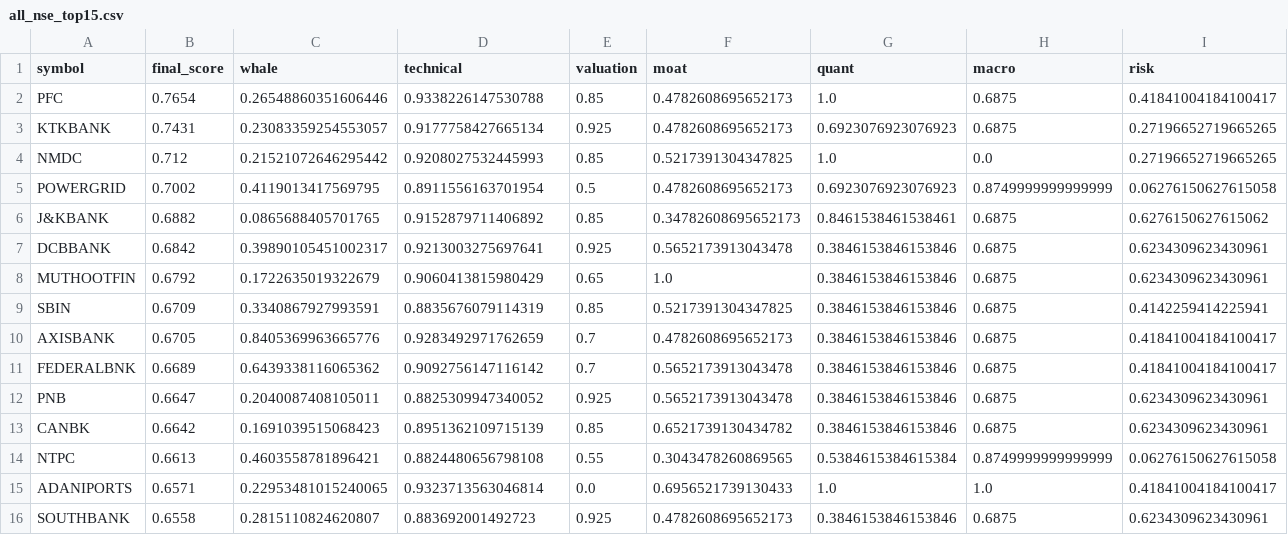
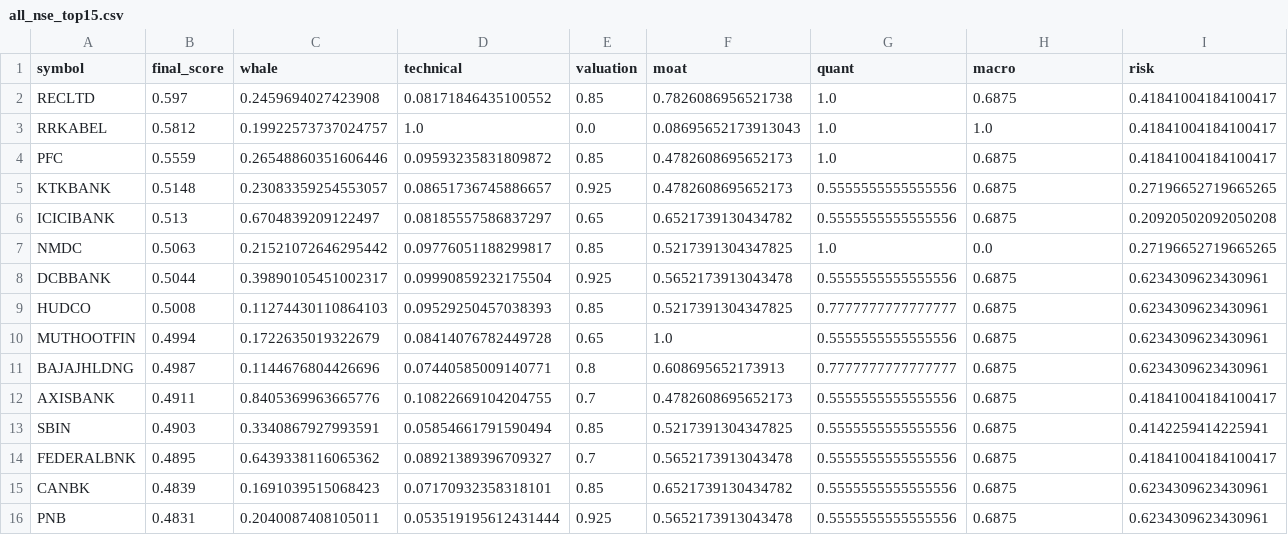
Before and after one commit to samir285-lang/whalewatch-alpha, a CSV file: output/all_nse_top15.csv, drawn as a sheet.

```diff
--- a/output/all_nse_top15.csv
+++ b/output/all_nse_top15.csv
@@ -1,16 +1,16 @@
 symbol,final_score,whale,technical,valuation,moat,quant,macro,risk
-PFC,0.7654,0.26548860351606446,0.9338226147530788,0.85,0.4782608695652173,1.0,0.6875,0.41841004184100417
-KTKBANK,0.7431,0.23083359254553057,0.9177758427665134,0.925,0.4782608695652173,0.6923076923076923,0.6875,0.27196652719665265
-NMDC,0.712,0.21521072646295442,0.9208027532445993,0.85,0.5217391304347825,1.0,0.0,0.27196652719665265
-POWERGRID,0.7002,0.4119013417569795,0.8911556163701954,0.5,0.4782608695652173,0.6923076923076923,0.8749999999999999,0.06276150627615058
-J&KBANK,0.6882,0.0865688405701765,0.9152879711406892,0.85,0.34782608695652173,0.8461538461538461,0.6875,0.6276150627615062
-DCBBANK,0.6842,0.39890105451002317,0.9213003275697641,0.925,0.5652173913043478,0.3846153846153846,0.6875,0.6234309623430961
-MUTHOOTFIN,0.6792,0.1722635019322679,0.9060413815980429,0.65,1.0,0.3846153846153846,0.6875,0.6234309623430961
-SBIN,0.6709,0.3340867927993591,0.8835676079114319,0.85,0.5217391304347825,0.3846153846153846,0.6875,0.4142259414225941
-AXISBANK,0.6705,0.8405369963665776,0.9283492971762659,0.7,0.4782608695652173,0.3846153846153846,0.6875,0.41841004184100417
-FEDERALBNK,0.6689,0.6439338116065362,0.9092756147116142,0.7,0.5652173913043478,0.3846153846153846,0.6875,0.41841004184100417
-PNB,0.6647,0.2040087408105011,0.8825309947340052,0.925,0.5652173913043478,0.3846153846153846,0.6875,0.6234309623430961
-CANBK,0.6642,0.1691039515068423,0.8951362109715139,0.85,0.6521739130434782,0.3846153846153846,0.6875,0.6234309623430961
-NTPC,0.6613,0.4603558781896421,0.8824480656798108,0.55,0.3043478260869565,0.5384615384615384,0.8749999999999999,0.06276150627615058
-ADANIPORTS,0.6571,0.22953481015240065,0.9323713563046814,0.0,0.6956521739130433,1.0,1.0,0.41841004184100417
-SOUTHBANK,0.6558,0.2815110824620807,0.883692001492723,0.925,0.4782608695652173,0.3846153846153846,0.6875,0.6234309623430961
+RECLTD,0.597,0.2459694027423908,0.08171846435100552,0.85,0.7826086956521738,1.0,0.6875,0.41841004184100417
+RRKABEL,0.5812,0.19922573737024757,1.0,0.0,0.08695652173913043,1.0,1.0,0.41841004184100417
+PFC,0.5559,0.26548860351606446,0.09593235831809872,0.85,0.4782608695652173,1.0,0.6875,0.41841004184100417
+KTKBANK,0.5148,0.23083359254553057,0.08651736745886657,0.925,0.4782608695652173,0.5555555555555556,0.6875,0.27196652719665265
+ICICIBANK,0.513,0.6704839209122497,0.08185557586837297,0.65,0.6521739130434782,0.5555555555555556,0.6875,0.20920502092050208
+NMDC,0.5063,0.21521072646295442,0.09776051188299817,0.85,0.5217391304347825,1.0,0.0,0.27196652719665265
+DCBBANK,0.5044,0.39890105451002317,0.09990859232175504,0.925,0.5652173913043478,0.5555555555555556,0.6875,0.6234309623430961
+HUDCO,0.5008,0.11274430110864103,0.09529250457038393,0.85,0.5217391304347825,0.7777777777777777,0.6875,0.6234309623430961
+MUTHOOTFIN,0.4994,0.1722635019322679,0.08414076782449728,0.65,1.0,0.5555555555555556,0.6875,0.6234309623430961
+BAJAJHLDNG,0.4987,0.1144676804426696,0.07440585009140771,0.8,0.608695652173913,0.7777777777777777,0.6875,0.6234309623430961
+AXISBANK,0.4911,0.8405369963665776,0.10822669104204755,0.7,0.4782608695652173,0.5555555555555556,0.6875,0.41841004184100417
+SBIN,0.4903,0.3340867927993591,0.05854661791590494,0.85,0.5217391304347825,0.5555555555555556,0.6875,0.4142259414225941
+FEDERALBNK,0.4895,0.6439338116065362,0.08921389396709327,0.7,0.5652173913043478,0.5555555555555556,0.6875,0.41841004184100417
+CANBK,0.4839,0.1691039515068423,0.07170932358318101,0.85,0.6521739130434782,0.5555555555555556,0.6875,0.6234309623430961
+PNB,0.4831,0.2040087408105011,0.053519195612431444,0.925,0.5652173913043478,0.5555555555555556,0.6875,0.6234309623430961
```
Also changed, not shown: output/fando_stocks_top15.csv, output/nifty_500_top15.csv, 1 other file.
